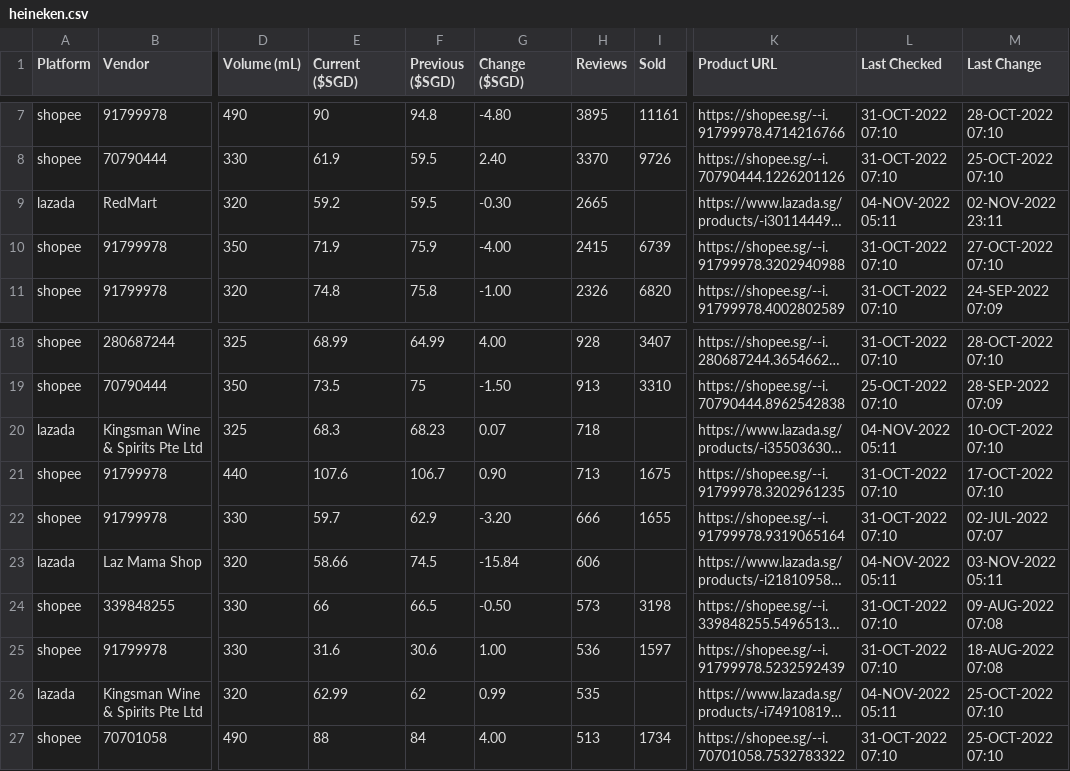
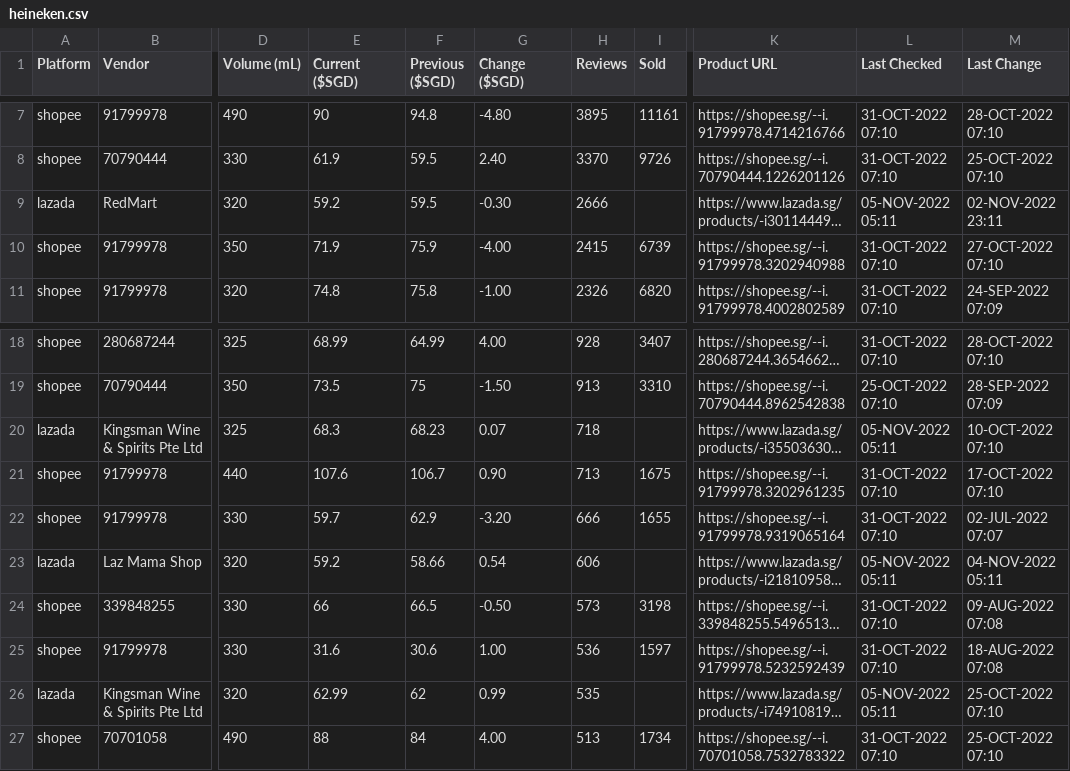
Before and after one commit to ngshiheng/fareview, a CSV file: data/heineken.csv, drawn as a sheet; only a part is shown, gaps mark what is left out; long unchanged cells end in …; the diff names each change by its address in the sheet, - before the commit and + after, or states it on an @@ line.

```diff
--- a/data/heineken.csv
+++ b/data/heineken.csv
-H9 (Reviews): 2665
+H9 (Reviews): 2666
-L9 (Last Checked): 04-NOV-2022 05:11
+L9 (Last Checked): 05-NOV-2022 05:11
-L20 (Last Checked): 04-NOV-2022 05:11
+L20 (Last Checked): 05-NOV-2022 05:11
-E23 (Current ($SGD)): 58.66
+E23 (Current ($SGD)): 59.2
-F23 (Previous ($SGD)): 74.5
+F23 (Previous ($SGD)): 58.66
-G23 (Change ($SGD)): -15.84
+G23 (Change ($SGD)): 0.54
-L23 (Last Checked): 04-NOV-2022 05:11
+L23 (Last Checked): 05-NOV-2022 05:11
-M23 (Last Change): 03-NOV-2022 05:11
+M23 (Last Change): 04-NOV-2022 05:11
-L26 (Last Checked): 04-NOV-2022 05:11
+L26 (Last Checked): 05-NOV-2022 05:11
```
Also changed, not shown: data/asahi.csv, data/carlsberg.csv, 2 other files.
